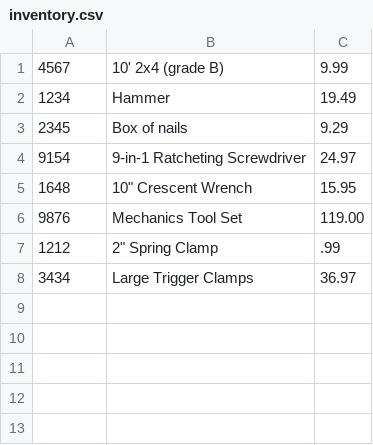
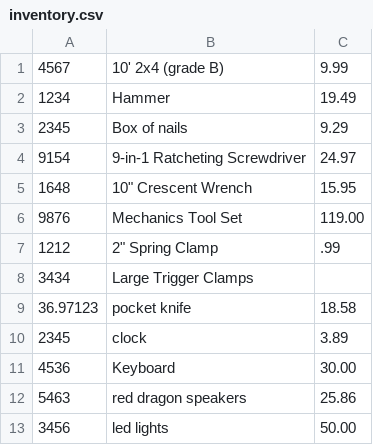
Before and after one commit to Glo2323/search-inventory, a CSV file: inventory.csv, drawn as a sheet.

```diff
--- a/inventory.csv
+++ b/inventory.csv
@@ -7,2 +7,7 @@
 1212|2" Spring Clamp|.99
-3434|Large Trigger Clamps|36.97
+3434|Large Trigger Clamps|
+36.97123|pocket knife|18.58
+2345|clock|3.89
+4536|Keyboard|30.00
+5463|red dragon speakers|25.86
+3456|led lights|50.00
```
Also changed, not shown: 1 other file.
